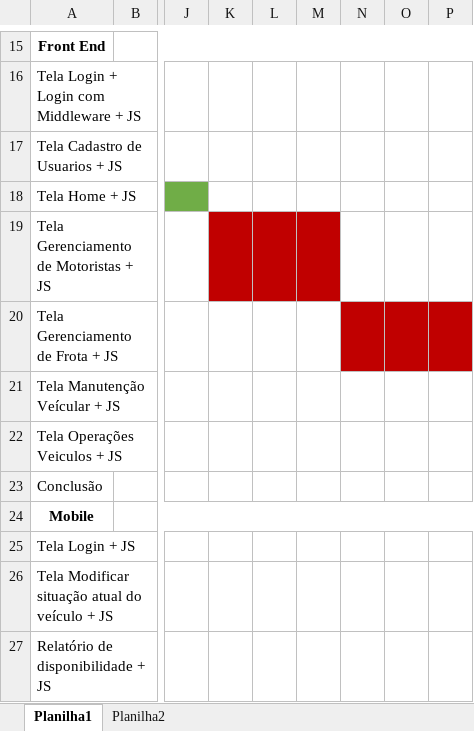
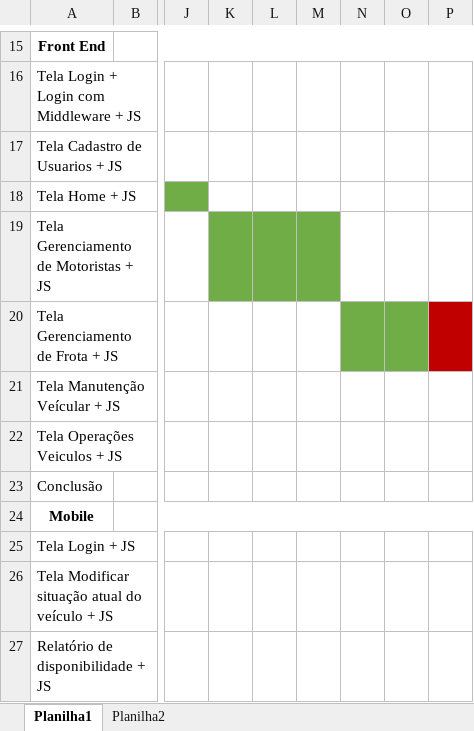
Before and after one commit to luzin747/Projetos, an Excel workbook: AgroTech/docs/Cronograma.xlsx, sheet Planilha1, drawn as a sheet; only a part is shown, gaps mark what is left out; values as stored, in another font and other column widths than the file's, no borders; the diff names each change by its address in the sheet, - before the commit and + after, or states it on an @@ line.

```diff
--- a/AgroTech/docs/Cronograma.xlsx (sheet Planilha1)
+++ b/AgroTech/docs/Cronograma.xlsx (sheet Planilha1)
-K19:M19 fill: #C00000
+K19:M19 fill: #70AD47
-N20:O20 fill: #C00000
+N20:O20 fill: #70AD47
```
Also changed, not shown: 17 other files.
